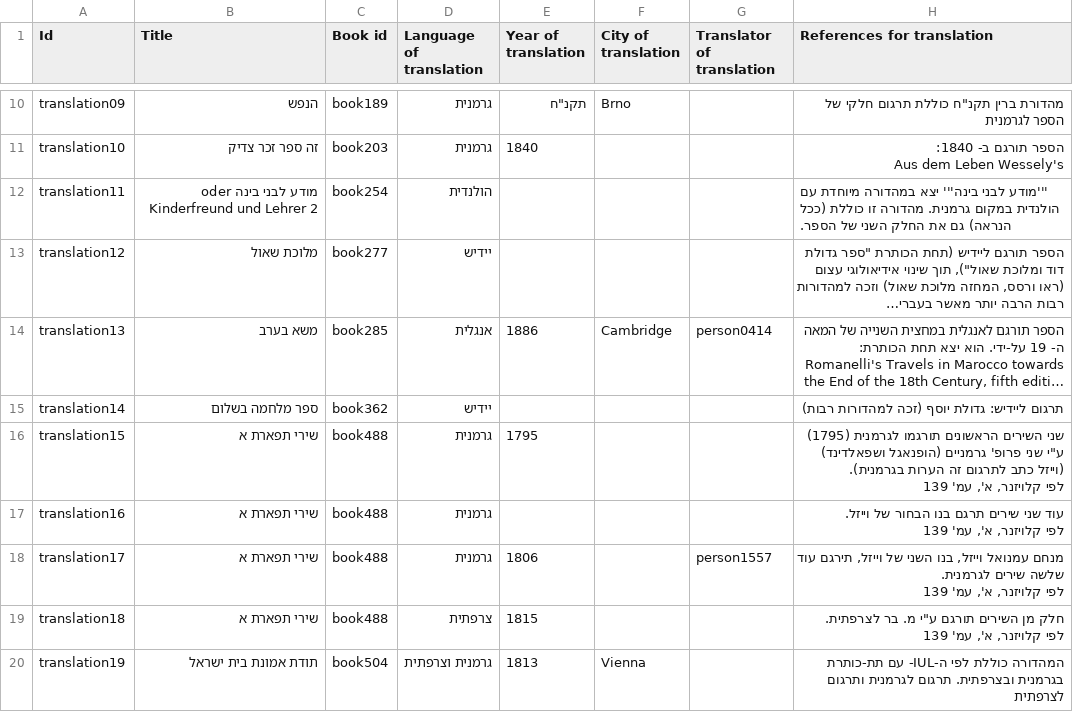
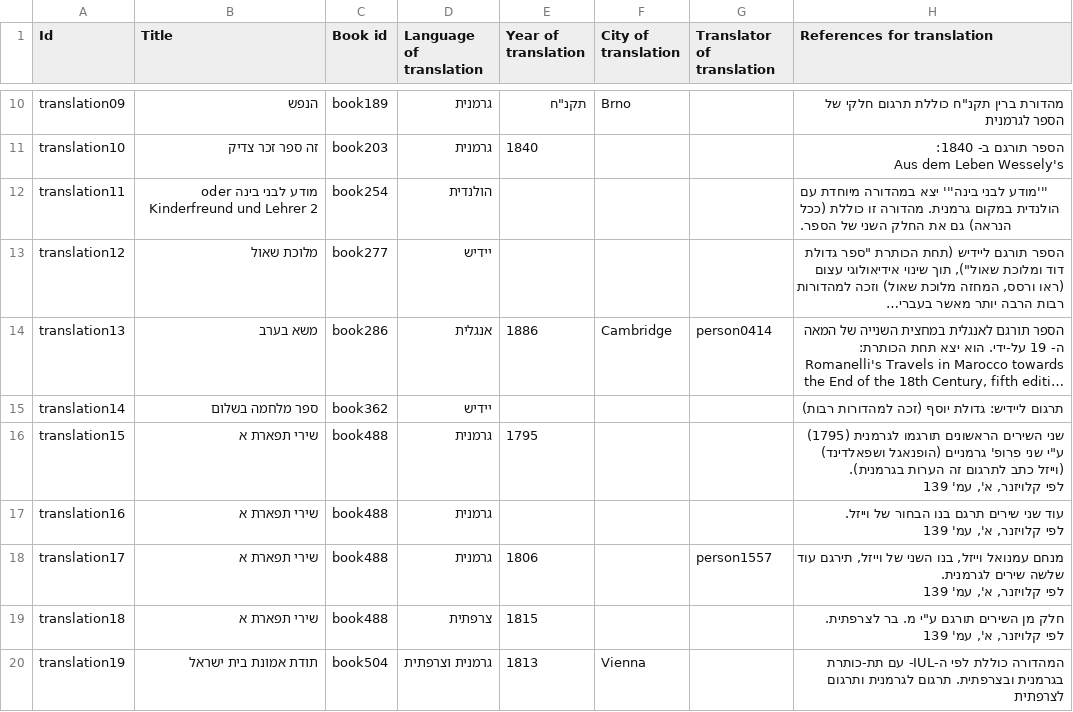
Before and after one commit to Gizra/haskala, a CSV file: haskala/modules/custom/haskala_migrate/csv/node/translation.csv, drawn as a sheet; only a part is shown, gaps mark what is left out; long unchanged cells end in …; the diff names each change by its address in the sheet, - before the commit and + after, or states it on an @@ line.

Commit message:
Fixing a translation reference

```diff
--- a/haskala/modules/custom/haskala_migrate/csv/node/translation.csv
+++ b/haskala/modules/custom/haskala_migrate/csv/node/translation.csv
-C14 (Book id): book285
+C14 (Book id): book286
```
